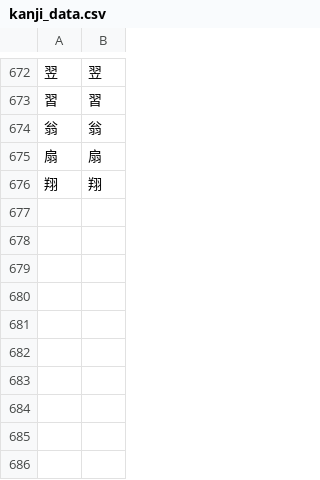
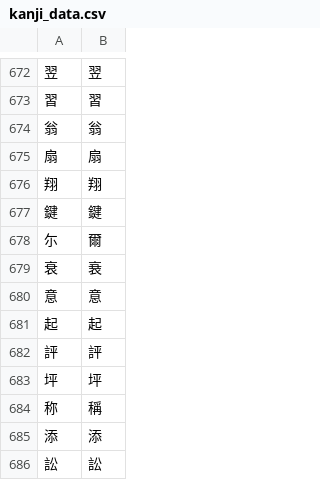
Before and after one commit to Dimyauwin/Koukijitentai-converter, a CSV file: kanji_data.csv, drawn as a sheet; only a part is shown, gaps mark what is left out; the diff names each change by its address in the sheet, - before the commit and + after, or states it on an @@ line.

Commit message:
Update kanji_data.csv

```diff
--- a/kanji_data.csv
+++ b/kanji_data.csv
+row 677: 鍵 | 鍵
+row 678: 尓 | 爾
+row 679: 衰 | 𮕩
+row 680: 意 | 意
+row 681: 起 | 起
+row 682: 評 | 評
+row 683: 坪 | 坪
+row 684: 称 | 稱
+row 685: 添 | 添
+row 686: 訟 | 訟
```
